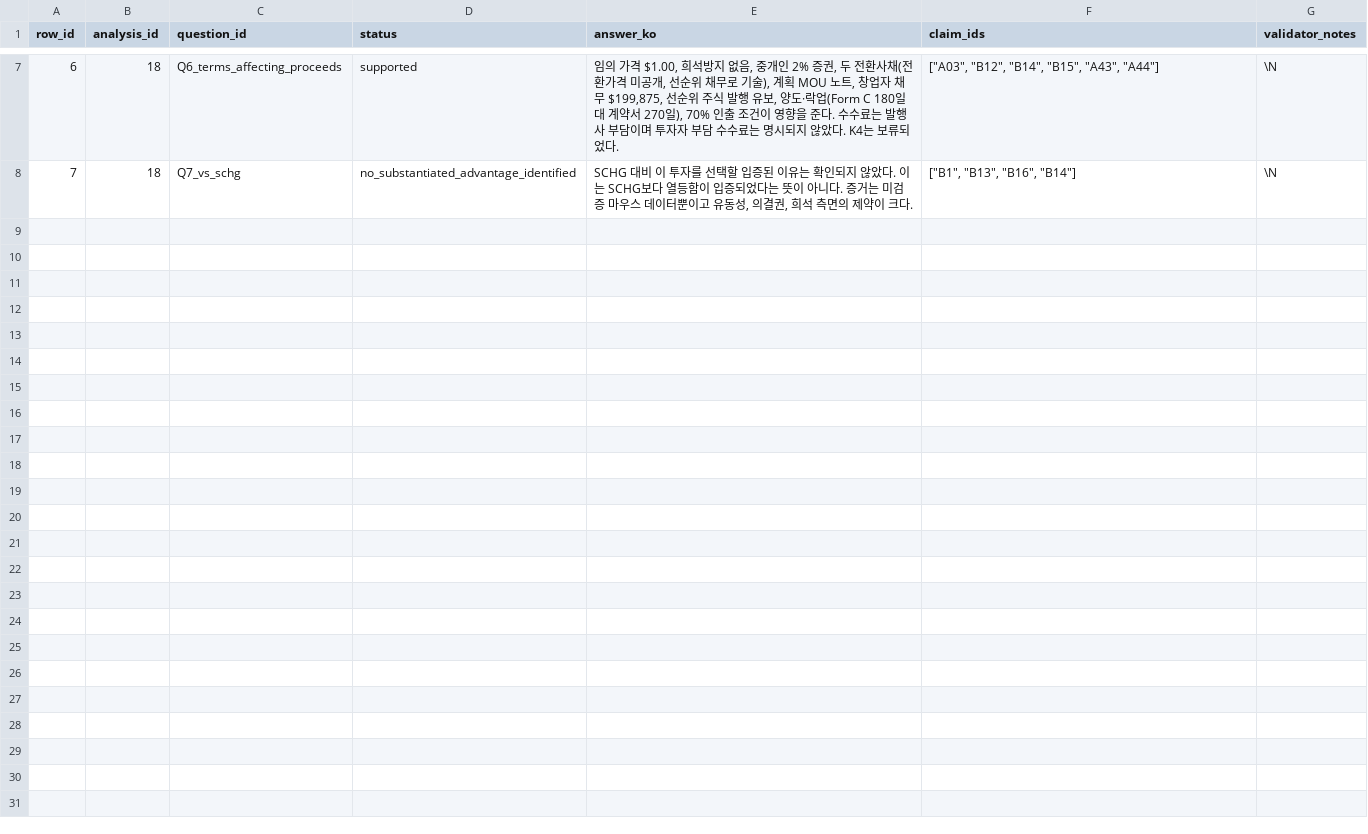
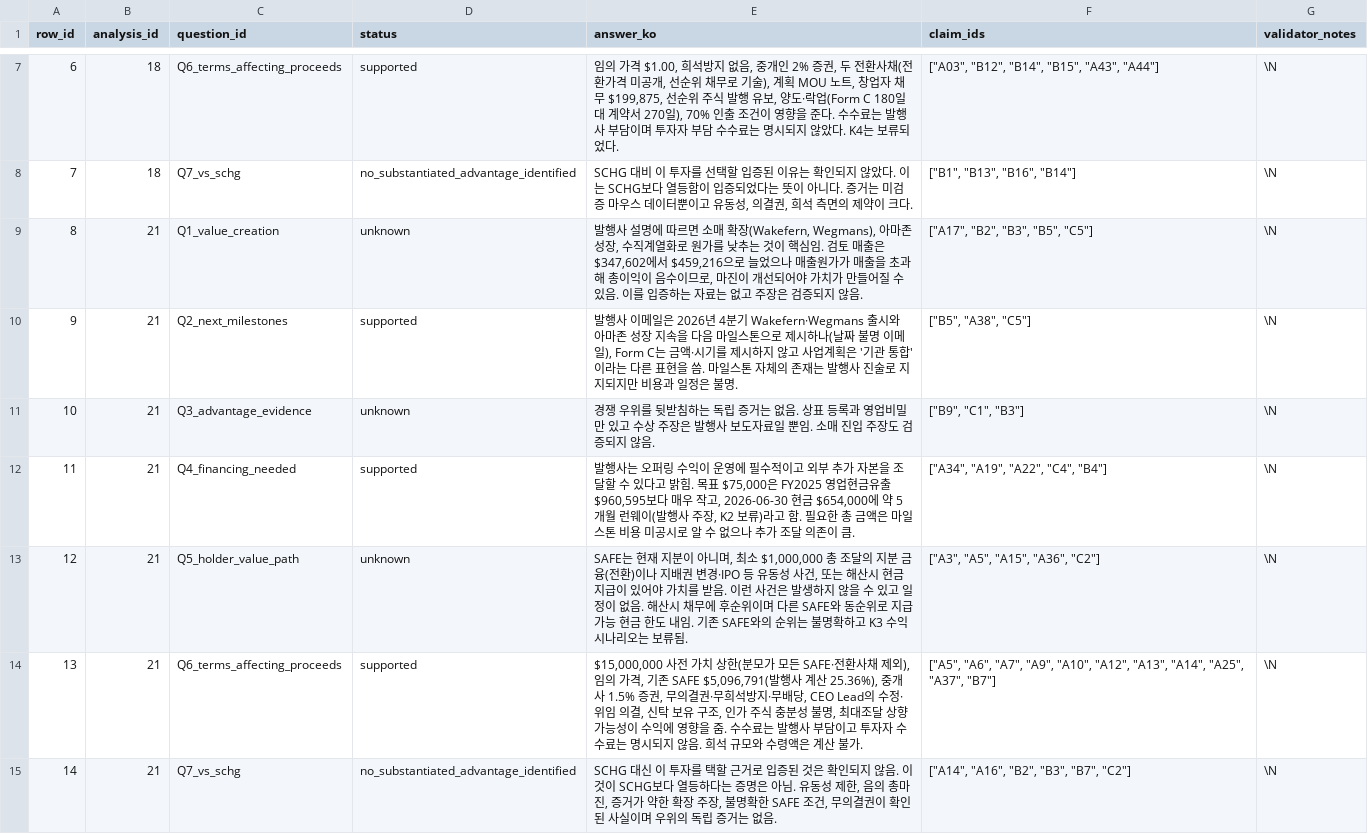
Before and after one commit to realizeit7/DunklikeVC, a CSV file: personal_vc_research/prospective/data/exports/thesis_answers.csv, drawn as a sheet; only a part is shown, gaps mark what is left out; the diff covers the shown part only.

```diff
--- a/personal_vc_research/prospective/data/exports/thesis_answers.csv
+++ b/personal_vc_research/prospective/data/exports/thesis_answers.csv
@@ -8 +8,8 @@ row_id,analysis_id,question_id,status,answer_ko,claim_ids,validator_notes
 7,18,Q7_vs_schg,no_substantiated_advantage_identified,"SCHG 대비 이 투자를 선택할 입증된 이유는 확인되지 않았다. 이는 SCHG보다 열등함이 입증되었다는 뜻이 아니다. 증거는 미검증 마우스 데이터뿐이고 유동성, 의결권, 희석 측면의 제약이 크다.","[""B1"", ""B13"", ""B16"", ""B14""]",\N
+8,21,Q1_value_creation,unknown,"발행사 설명에 따르면 소매 확장(Wakefern, Wegmans), 아마존 성장, 수직계열화로 원가를 낮추는 것이 핵심임. 검토 매출은 $347,602에서 $459,216으로 늘었으나 매출원가가 매출을 초과해 총이익이 음수이므로, 마진이 개선되어야 가치가 만들어질 수 있음. 이를 입증하는 자료는 없고 주장은 검증되지 않음.","[""A17"", ""B2"", ""B3"", ""B5"", ""C5""]",\N
+9,21,Q2_next_milestones,supported,"발행사 이메일은 2026년 4분기 Wakefern·Wegmans 출시와 아마존 성장 지속을 다음 마일스톤으로 제시하나(날짜 불명 이메일), Form C는 금액·시기를 제시하지 않고 사업계획은 '기관 통합'이라는 다른 표현을 씀. 마일스톤 자체의 존재는 발행사 진술로 지지되지만 비용과 일정은 불명.","[""B5"", ""A38"", ""C5""]",\N
+10,21,Q3_advantage_evidence,unknown,경쟁 우위를 뒷받침하는 독립 증거는 없음. 상표 등록과 영업비밀만 있고 수상 주장은 발행사 보도자료일 뿐임. 소매 진입 주장도 검증되지 않음.,"[""B9"", ""C1"", ""B3""]",\N
+11,21,Q4_financing_needed,supported,"발행사는 오퍼링 수익이 운영에 필수적이고 외부 추가 자본을 조달할 수 있다고 밝힘. 목표 $75,000은 FY2025 영업현금유출 $960,595보다 매우 작고, 2026-06-30 현금 $654,000에 약 5개월 런웨이(발행사 주장, K2 보류)라고 함. 필요한 총 금액은 마일스톤 비용 미공시로 알 수 없으나 추가 조달 의존이 큼.","[""A34"", ""A19"", ""A22"", ""C4"", ""B4""]",\N
+12,21,Q5_holder_value_path,unknown,"SAFE는 현재 지분이 아니며, 최소 $1,000,000 총 조달의 지분 금융(전환)이나 지배권 변경·IPO 등 유동성 사건, 또는 해산시 현금 지급이 있어야 가치를 받음. 이런 사건은 발생하지 않을 수 있고 일정이 없음. 해산시 채무에 후순위이며 다른 SAFE와 동순위로 지급 가능 현금 한도 내임. 기존 SAFE와의 순위는 불명확하고 K3 수익 시나리오는 보류됨.","[""A3"", ""A5"", ""A15"", ""A36"", ""C2""]",\N
+13,21,Q6_terms_affecting_proceeds,supported,"$15,000,000 사전 가치 상한(분모가 모든 SAFE·전환사채 제외), 임의 가격, 기존 SAFE $5,096,791(발행사 계산 25.36%), 중개사 1.5% 증권, 무의결권·무희석방지·무배당, CEO Lead의 수정·위임 의결, 신탁 보유 구조, 인가 주식 충분성 불명, 최대조달 상향 가능성이 수익에 영향을 줌. 수수료는 발행사 부담이고 투자자 수수료는 명시되지 않음. 희석 규모와 수령액은 계산 불가.","[""A5"", ""A6"", ""A7"", ""A9"", ""A10"", ""A12"", ""A13"", ""A14"", ""A25"", ""A37"", ""B7""]",\N
+14,21,Q7_vs_schg,no_substantiated_advantage_identified,"SCHG 대신 이 투자를 택할 근거로 입증된 것은 확인되지 않음. 이것이 SCHG보다 열등하다는 증명은 아님. 유동성 제한, 음의 총마진, 증거가 약한 확장 주장, 불명확한 SAFE 조건, 무의결권이 확인된 사실이며 우위의 독립 증거는 없음.","[""A14"", ""A16"", ""B2"", ""B3"", ""B7"", ""C2""]",\N
```
Also changed, not shown: 7 added rows elsewhere in this file, personal_vc_research/prospective/data/exports/analyst_versions.csv, personal_vc_research/prospective/data/exports/assessments_v3.csv, 12 other files.
